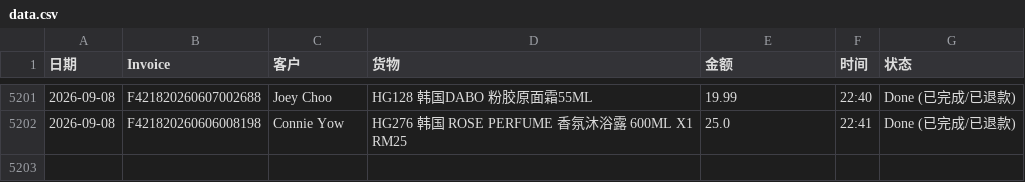
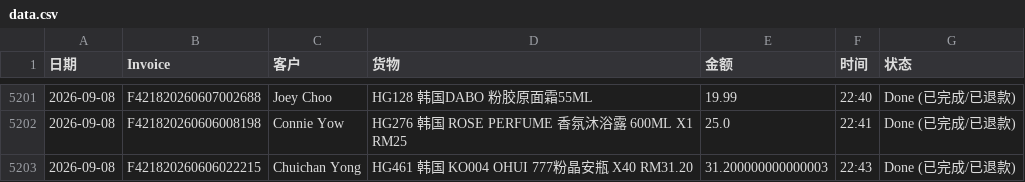
Before and after one commit to dionwong992/my-refund-app, a CSV file: data.csv, drawn as a sheet; only a part is shown, gaps mark what is left out.

Commit message:
Update F421820260606022215 by XiuXiu System

```diff
--- a/data.csv
+++ b/data.csv
@@ -5202 +5202,2 @@
 2026-09-08,F421820260606008198,Connie Yow,HG276 韩国 ROSE PERFUME 香氛沐浴露 600ML X1  RM25,25.0,22:41,Done (已完成/已退款)
+2026-09-08,F421820260606022215,Chuichan Yong,HG461 韩国 KO004 OHUI 777粉晶安瓶 X40  RM31.20,31.200000000000003,22:43,Done (已完成/已退款)
```
